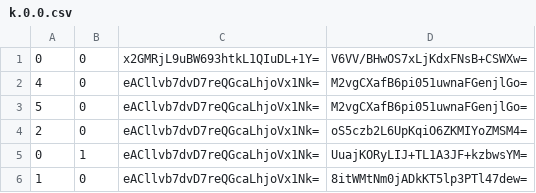
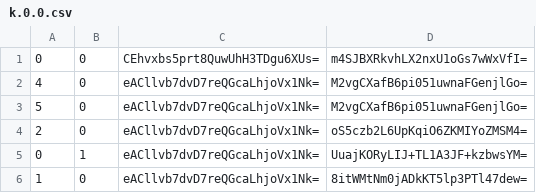
Before and after one commit to Sneezry/mcmapweb, a CSV file: tiles/zoom.-3/metadata/k.0.0.csv, drawn as a sheet.

```diff
--- a/tiles/zoom.-3/metadata/k.0.0.csv
+++ b/tiles/zoom.-3/metadata/k.0.0.csv
@@ -1,2 +1,2 @@
-0,0,x2GMRjL9uBW693htkL1QIuDL+1Y=,V6VV/BHwOS7xLjKdxFNsB+CSWXw=
+0,0,CEhvxbs5prt8QuwUhH3TDgu6XUs=,m4SJBXRkvhLX2nxU1oGs7wWxVfI=
 4,0,eACllvb7dvD7reQGcaLhjoVx1Nk=,M2vgCXafB6pi051uwnaFGenjlGo=
```
Also changed, not shown: tiles/zoom.-1/metadata/k.0.0.csv, tiles/zoom.-2/metadata/k.0.0.csv, 11 other files.
